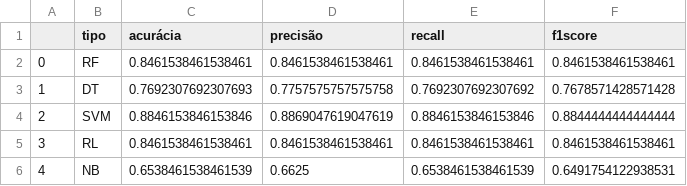
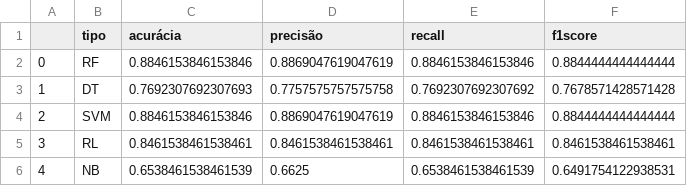
Before and after one commit to thiagogcosta/ds-verde-sobre-verde, a CSV file: df_resultado_praga.csv, drawn as a sheet.

```diff
--- a/df_resultado_praga.csv
+++ b/df_resultado_praga.csv
@@ -1,3 +1,3 @@
 ,tipo,acurácia,precisão,recall,f1score
-0,RF,0.8461538461538461,0.8461538461538461,0.8461538461538461,0.8461538461538461
+0,RF,0.8846153846153846,0.8869047619047619,0.8846153846153846,0.8844444444444444
 1,DT,0.7692307692307693,0.7757575757575758,0.7692307692307692,0.7678571428571428
```
Also changed, not shown: 9 other files.
